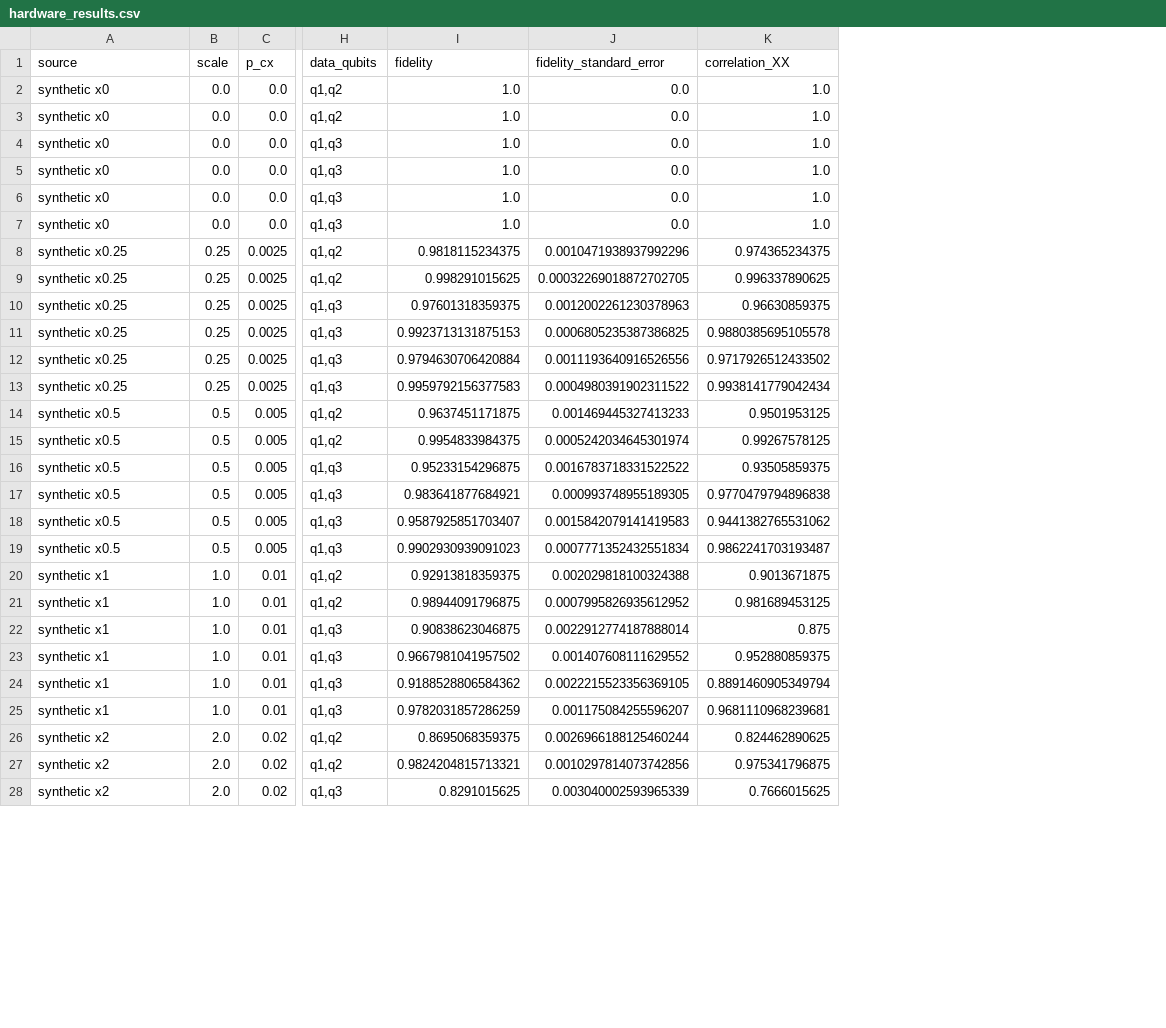
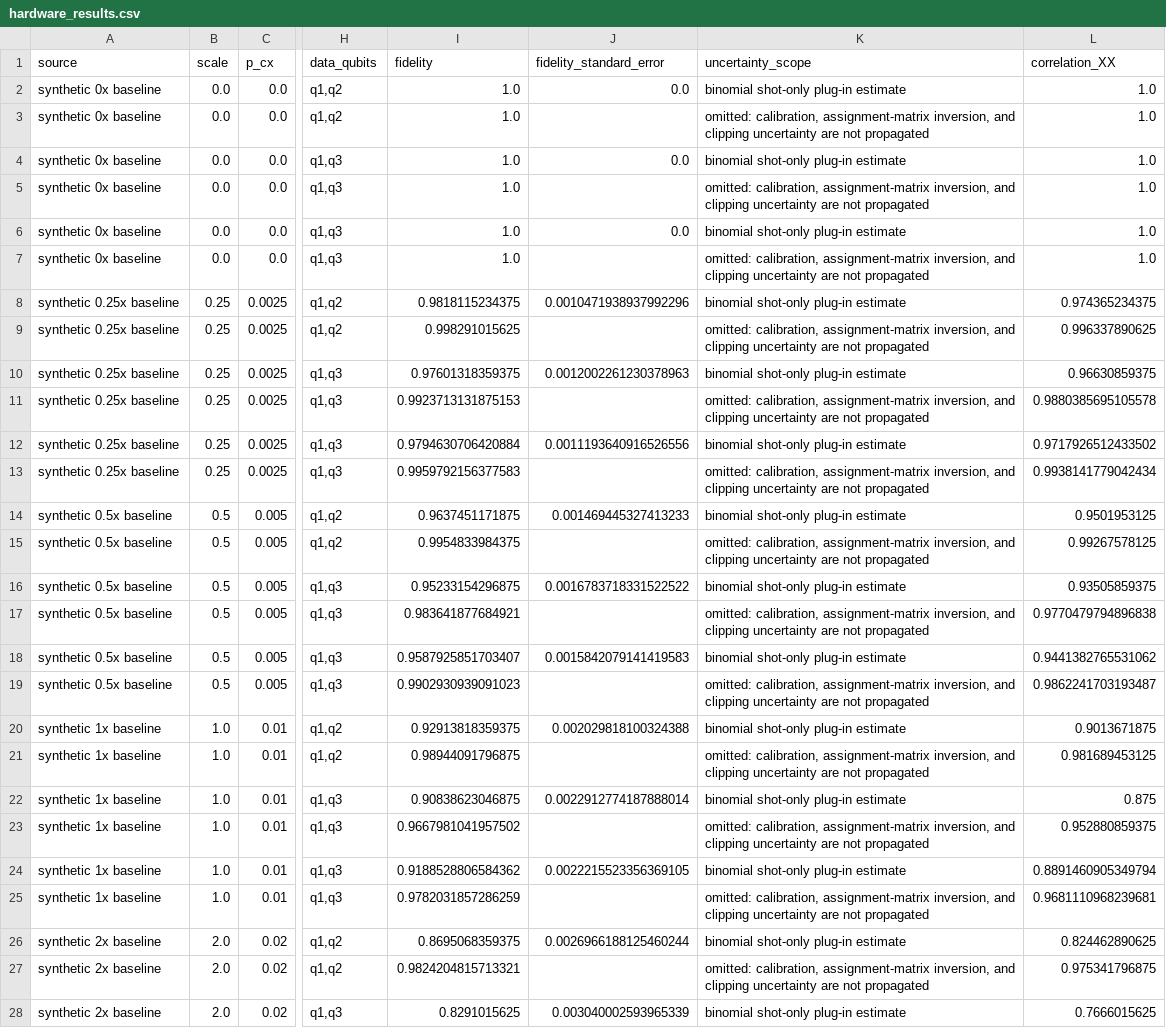
Before and after one commit to pknomad/qompute2026, a CSV file: results/hardware_results.csv, drawn as a sheet; only a part is shown, gaps mark what is left out; the diff covers the shown part only; the diff names each change by its address in the sheet, - before the commit and + after, or states it on an @@ line.

```diff
--- a/results/hardware_results.csv
+++ b/results/hardware_results.csv
+column K (uncertainty_scope), rows 2-28: binomial shot-only plug-in estimate | omitted: calibration, assignment-matrix inversion, and clipping uncertainty are not propagated | binomial shot-only plug-in estimate | omitted: calibration, assignment-matrix inversion, and clipping uncertainty are not propagated | binomial shot-only plug-in estimate | omitted: calibration, assignment-matrix inversion, and clipping uncertainty are not propagated | binomial shot-only plug-in estimate | omitted: calibration, assignment-matrix inversion, and clipping uncertainty are not propagated | binomial shot-only plug-in estimate | omitted: calibration, assignment-matrix inversion, and clipping uncertainty are not propagated | binomial shot-only plug-in estimate | omitted: calibration, assignment-matrix inversion, and clipping uncertainty are not propagated | binomial shot-only plug-in estimate | omitted: calibration, assignment-matrix inversion, and clipping uncertainty are not propagated | binomial shot-only plug-in estimate | omitted: calibration, assignment-matrix inversion, and clipping uncertainty are not propagated | binomial shot-only plug-in estimate | omitted: calibration, assignment-matrix inversion, and clipping uncertainty are not propagated | binomial shot-only plug-in estimate | omitted: calibration, assignment-matrix inversion, and clipping uncertainty are not propagated | binomial shot-only plug-in estimate | omitted: calibration, assignment-matrix inversion, and clipping uncertainty are not propagated | binomial shot-only plug-in estimate | omitted: calibration, assignment-matrix inversion, and clipping uncertainty are not propagated | binomial shot-only plug-in estimate | omitted: calibration, assignment-matrix inversion, and clipping uncertainty are not propagated | binomial shot-only plug-in estimate
-A2:A7 (source): synthetic x0
+A2:A7 (source): synthetic 0x baseline
-J3 (fidelity_standard_error): 0.0
+J3 (fidelity_standard_error): (empty)
-J5 (fidelity_standard_error): 0.0
+J5 (fidelity_standard_error): (empty)
-J7 (fidelity_standard_error): 0.0
+J7 (fidelity_standard_error): (empty)
-A8:A13 (source): synthetic x0.25
+A8:A13 (source): synthetic 0.25x baseline
-J9 (fidelity_standard_error): 0.00032269018872702705
+J9 (fidelity_standard_error): (empty)
-J11 (fidelity_standard_error): 0.0006805235387386825
+J11 (fidelity_standard_error): (empty)
-J13 (fidelity_standard_error): 0.0004980391902311522
+J13 (fidelity_standard_error): (empty)
-A14:A19 (source): synthetic x0.5
+A14:A19 (source): synthetic 0.5x baseline
-J15 (fidelity_standard_error): 0.0005242034645301974
+J15 (fidelity_standard_error): (empty)
-J17 (fidelity_standard_error): 0.000993748955189305
+J17 (fidelity_standard_error): (empty)
-J19 (fidelity_standard_error): 0.0007771352432551834
+J19 (fidelity_standard_error): (empty)
-A20:A25 (source): synthetic x1
+A20:A25 (source): synthetic 1x baseline
-J21 (fidelity_standard_error): 0.0007995826935612952
+J21 (fidelity_standard_error): (empty)
-J23 (fidelity_standard_error): 0.001407608111629552
+J23 (fidelity_standard_error): (empty)
-J25 (fidelity_standard_error): 0.001175084255596207
+J25 (fidelity_standard_error): (empty)
-A26:A28 (source): synthetic x2
+A26:A28 (source): synthetic 2x baseline
-J27 (fidelity_standard_error): 0.0010297814073742856
+J27 (fidelity_standard_error): (empty)
```
Also changed, not shown: 29 edited cells elsewhere in this file, 11 other files.
